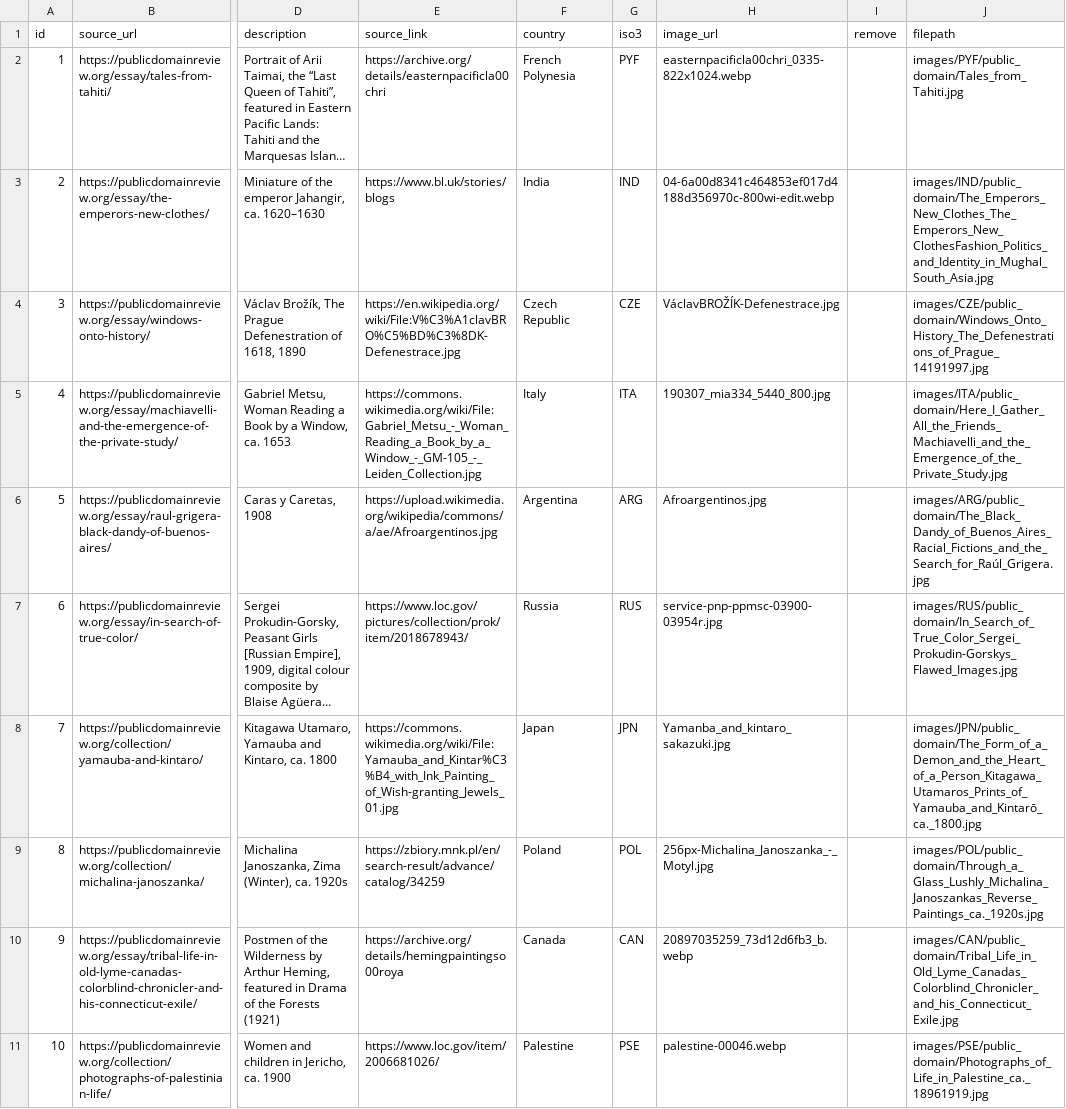
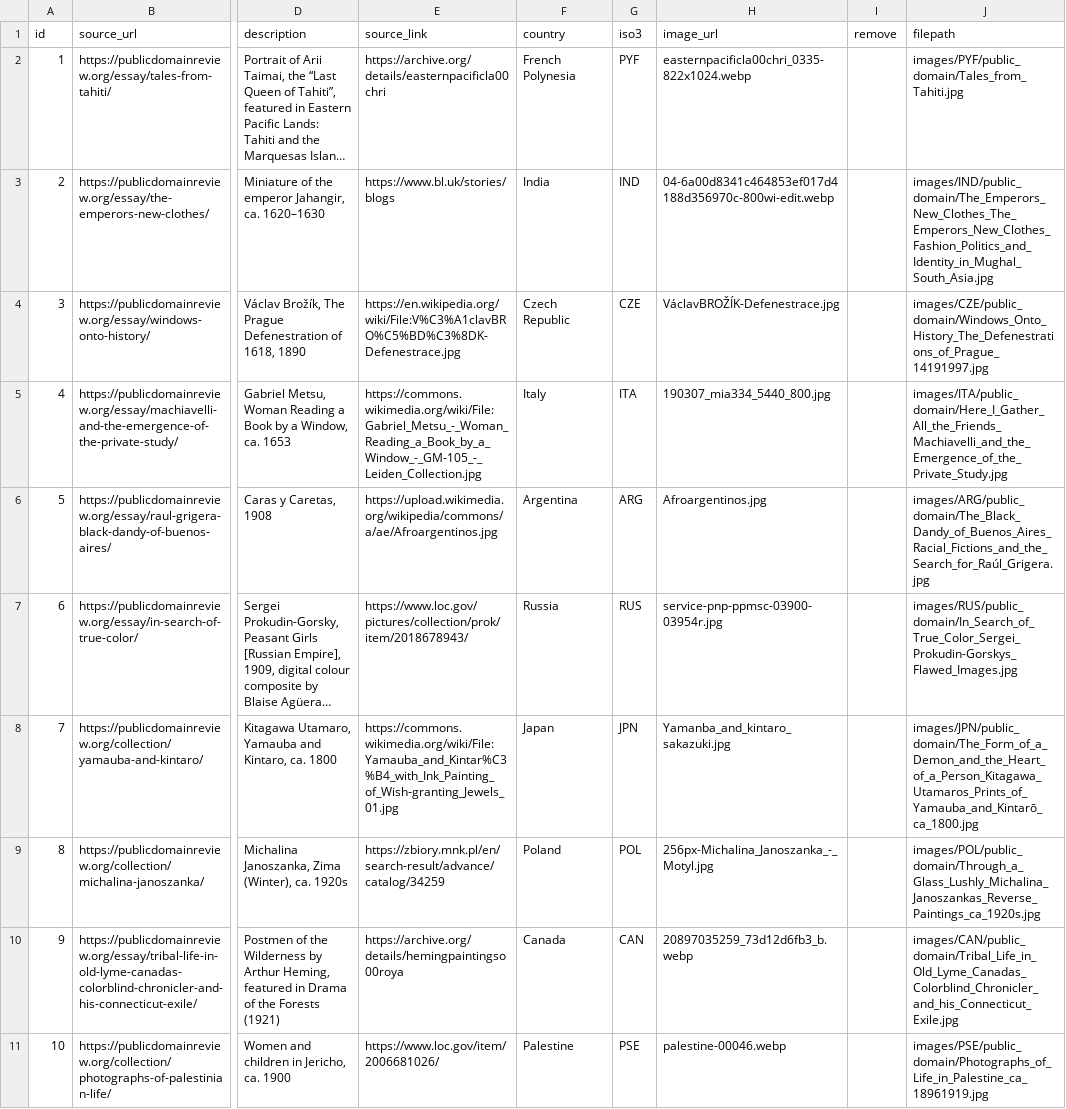
Before and after one commit to Marjolein9/art_map, a CSV file: backend/data/exports/public_domain_images.csv, drawn as a sheet; only a part is shown, gaps mark what is left out; long unchanged cells end in …; the diff covers the shown part only; the diff names each change by its address in the sheet, - before the commit and + after, or states it on an @@ line.

```diff
--- a/backend/data/exports/public_domain_images.csv
+++ b/backend/data/exports/public_domain_images.csv
-J3 (filepath): images/IND/public_domain/The_Emperors_New_Clothes_The_Emperors_New_ClothesFashion_Politics_and_Identity_in_Mughal_South_Asia.jpg
+J3 (filepath): images/IND/public_domain/The_Emperors_New_Clothes_The_Emperors_New_Clothes_Fashion_Politics_and_Identity_in_Mughal_South_Asia.jpg
-J8 (filepath): images/JPN/public_domain/The_Form_of_a_Demon_and_the_Heart_of_a_Person_Kitagawa_Utamaros_Prints_of_Yamauba_and_Kintarō_ca._1800.jpg
+J8 (filepath): images/JPN/public_domain/The_Form_of_a_Demon_and_the_Heart_of_a_Person_Kitagawa_Utamaros_Prints_of_Yamauba_and_Kintarō_ca_1800.jpg
-J9 (filepath): images/POL/public_domain/Through_a_Glass_Lushly_Michalina_Janoszankas_Reverse_Paintings_ca._1920s.jpg
+J9 (filepath): images/POL/public_domain/Through_a_Glass_Lushly_Michalina_Janoszankas_Reverse_Paintings_ca_1920s.jpg
-J11 (filepath): images/PSE/public_domain/Photographs_of_Life_in_Palestine_ca._18961919.jpg
+J11 (filepath): images/PSE/public_domain/Photographs_of_Life_in_Palestine_ca_18961919.jpg
```
Also changed, not shown: 3 edited cells elsewhere in this file, backend/data/exports/children_artwork_images.csv, 7 other files.
